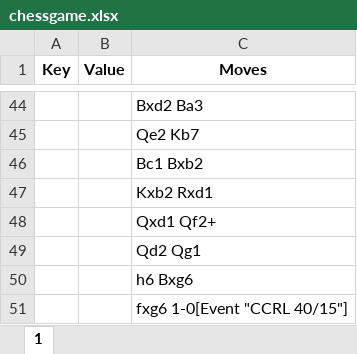
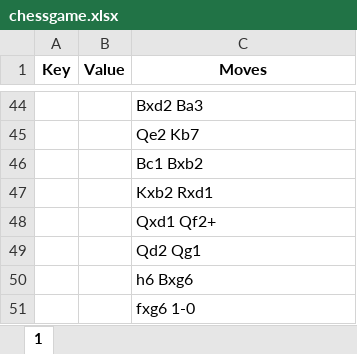
Before and after one commit to vegardhatleli/chessAssignment, an Excel workbook: chessgame.xlsx, sheet 1, drawn as a sheet; only a part is shown, gaps mark what is left out; values as stored, in another font and other column widths than the file's, no borders; the diff names each change by its address in the sheet, - before the commit and + after, or states it on an @@ line.

```diff
--- a/chessgame.xlsx (sheet 1)
+++ b/chessgame.xlsx (sheet 1)
-C51 (Moves): fxg6 1-0[Event "CCRL 40/15"]
+C51 (Moves): fxg6 1-0
```
Also changed, not shown: 9 other files.
